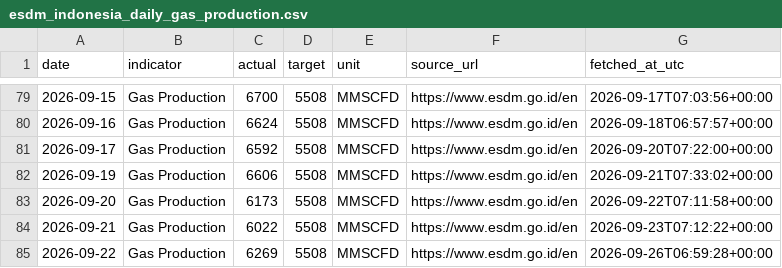
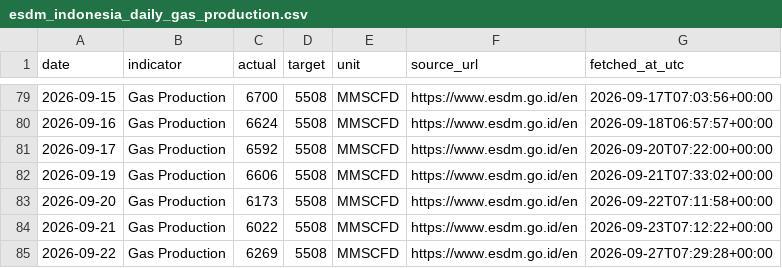
Before and after one commit to nxiongkpler/esdm-indonesia-daily-gas-production, a CSV file: data/esdm_indonesia_daily_gas_production.csv, drawn as a sheet; only a part is shown, gaps mark what is left out.

```diff
--- a/data/esdm_indonesia_daily_gas_production.csv
+++ b/data/esdm_indonesia_daily_gas_production.csv
@@ -84,2 +84,2 @@ date,indicator,actual,target,unit,source_url,fetched_at_utc
 2026-09-21,Gas Production,6022,5508,MMSCFD,https://www.esdm.go.id/en,2026-09-23T07:12:22+00:00
-2026-09-22,Gas Production,6269,5508,MMSCFD,https://www.esdm.go.id/en,2026-09-26T06:59:28+00:00
+2026-09-22,Gas Production,6269,5508,MMSCFD,https://www.esdm.go.id/en,2026-09-27T07:29:28+00:00
```
